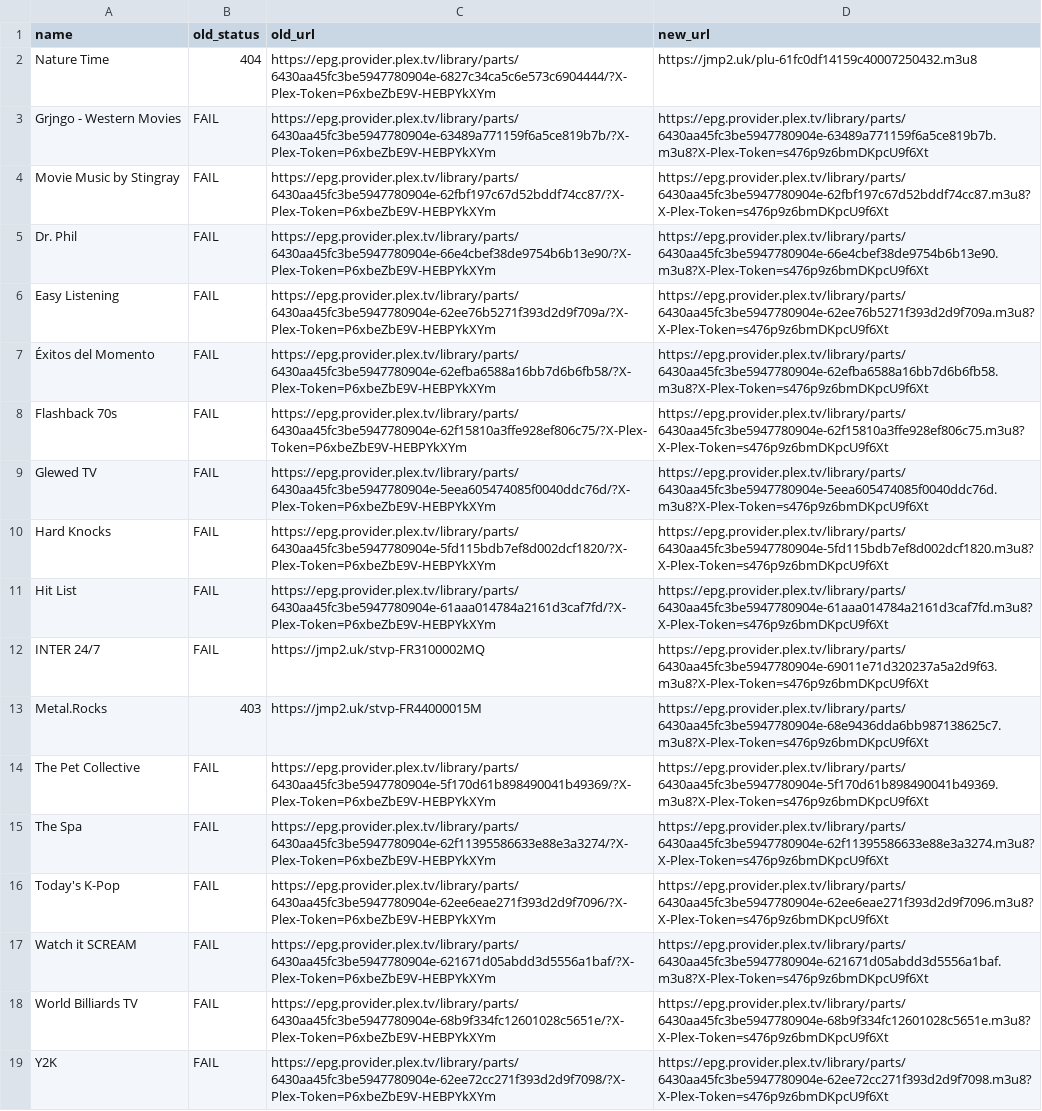
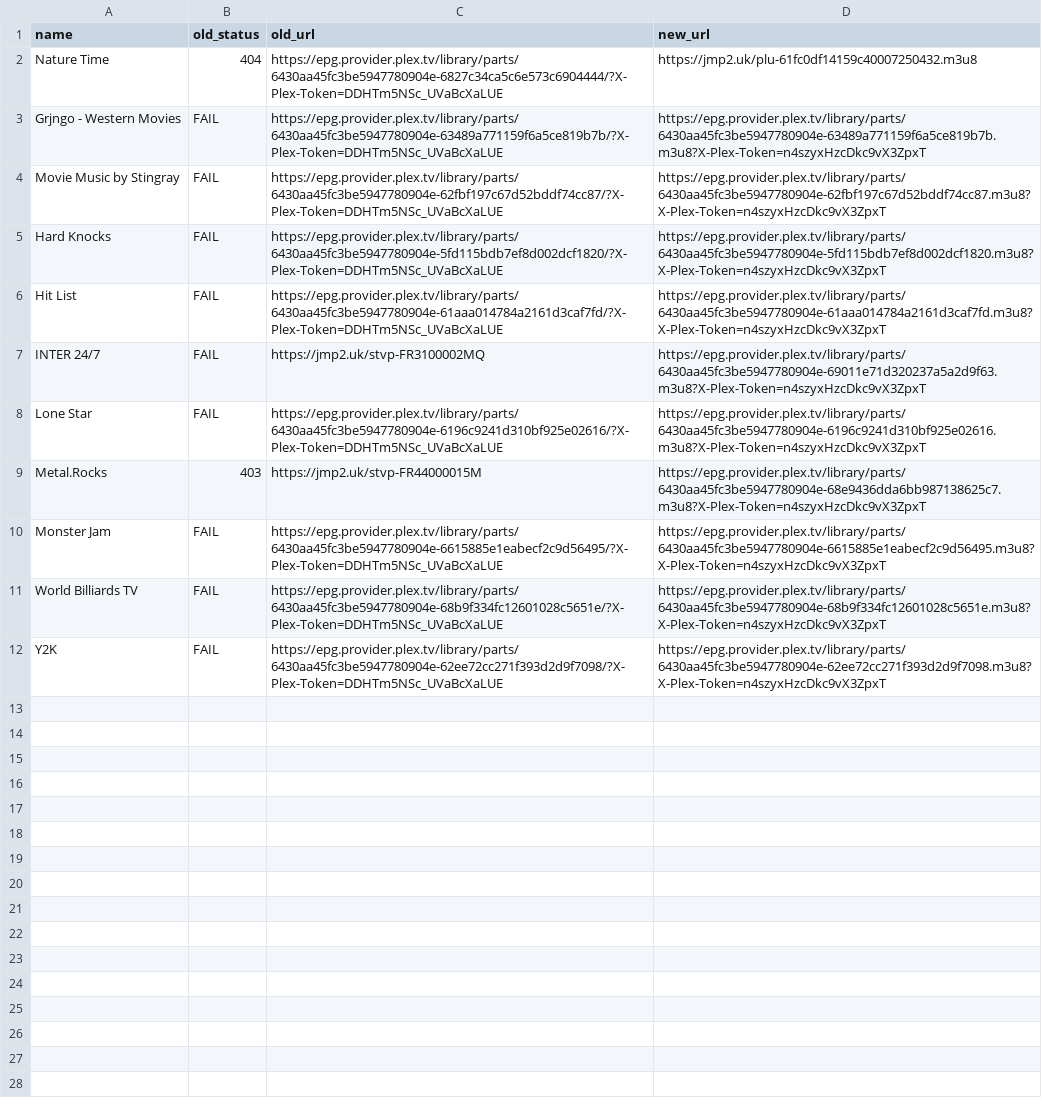
Before and after one commit to juliebgh/playlist-fr, a CSV file: repair-report.csv, drawn as a sheet; removed rows and columns are numbered as before the commit, all else as after; the diff names each change by its address in the sheet, - before the commit and + after, or states it on an @@ line.

```diff
--- a/repair-report.csv
+++ b/repair-report.csv
-C2 (old_url): https://epg.provider.plex.tv/library/parts/6430aa45fc3be5947780904e-6827c34ca5c6e573c6904444/?X-Plex-Token=P6xbeZbE9V-HEBPYkXYm
+C2 (old_url): https://epg.provider.plex.tv/library/parts/6430aa45fc3be5947780904e-6827c34ca5c6e573c6904444/?X-Plex-Token=DDHTm5NSc_UVaBcXaLUE
-C3 (old_url): https://epg.provider.plex.tv/library/parts/6430aa45fc3be5947780904e-63489a771159f6a5ce819b7b/?X-Plex-Token=P6xbeZbE9V-HEBPYkXYm
+C3 (old_url): https://epg.provider.plex.tv/library/parts/6430aa45fc3be5947780904e-63489a771159f6a5ce819b7b/?X-Plex-Token=DDHTm5NSc_UVaBcXaLUE
-D3 (new_url): https://epg.provider.plex.tv/library/parts/6430aa45fc3be5947780904e-63489a771159f6a5ce819b7b.m3u8?X-Plex-Token=s476p9z6bmDKpcU9f6Xt
+D3 (new_url): https://epg.provider.plex.tv/library/parts/6430aa45fc3be5947780904e-63489a771159f6a5ce819b7b.m3u8?X-Plex-Token=n4szyxHzcDkc9vX3ZpxT
-C4 (old_url): https://epg.provider.plex.tv/library/parts/6430aa45fc3be5947780904e-62fbf197c67d52bddf74cc87/?X-Plex-Token=P6xbeZbE9V-HEBPYkXYm
+C4 (old_url): https://epg.provider.plex.tv/library/parts/6430aa45fc3be5947780904e-62fbf197c67d52bddf74cc87/?X-Plex-Token=DDHTm5NSc_UVaBcXaLUE
-D4 (new_url): https://epg.provider.plex.tv/library/parts/6430aa45fc3be5947780904e-62fbf197c67d52bddf74cc87.m3u8?X-Plex-Token=s476p9z6bmDKpcU9f6Xt
+D4 (new_url): https://epg.provider.plex.tv/library/parts/6430aa45fc3be5947780904e-62fbf197c67d52bddf74cc87.m3u8?X-Plex-Token=n4szyxHzcDkc9vX3ZpxT
-row 5: Dr. Phil | FAIL | https://epg.provider.plex.tv/library/parts/6430aa45fc3be5947780904e-66e4cbef38de9754b6b13e90/?X-Plex-Token=P6xbeZbE9V-HEBPYkXYm | https://epg.provider.plex.tv/library/parts/6430aa45fc3be5947780904e-66e4cbef38de9754b6b13e90.m3u8?X-Plex-Token=s476p9z6bmDKpcU9f6Xt
-row 6: Easy Listening | FAIL | https://epg.provider.plex.tv/library/parts/6430aa45fc3be5947780904e-62ee76b5271f393d2d9f709a/?X-Plex-Token=P6xbeZbE9V-HEBPYkXYm | https://epg.provider.plex.tv/library/parts/6430aa45fc3be5947780904e-62ee76b5271f393d2d9f709a.m3u8?X-Plex-Token=s476p9z6bmDKpcU9f6Xt
-row 7: Éxitos del Momento | FAIL | https://epg.provider.plex.tv/library/parts/6430aa45fc3be5947780904e-62efba6588a16bb7d6b6fb58/?X-Plex-Token=P6xbeZbE9V-HEBPYkXYm | https://epg.provider.plex.tv/library/parts/6430aa45fc3be5947780904e-62efba6588a16bb7d6b6fb58.m3u8?X-Plex-Token=s476p9z6bmDKpcU9f6Xt
-row 8: Flashback 70s | FAIL | https://epg.provider.plex.tv/library/parts/6430aa45fc3be5947780904e-62f15810a3ffe928ef806c75/?X-Plex-Token=P6xbeZbE9V-HEBPYkXYm | https://epg.provider.plex.tv/library/parts/6430aa45fc3be5947780904e-62f15810a3ffe928ef806c75.m3u8?X-Plex-Token=s476p9z6bmDKpcU9f6Xt
-row 9: Glewed TV | FAIL | https://epg.provider.plex.tv/library/parts/6430aa45fc3be5947780904e-5eea605474085f0040ddc76d/?X-Plex-Token=P6xbeZbE9V-HEBPYkXYm | https://epg.provider.plex.tv/library/parts/6430aa45fc3be5947780904e-5eea605474085f0040ddc76d.m3u8?X-Plex-Token=s476p9z6bmDKpcU9f6Xt
-C5 (old_url): https://epg.provider.plex.tv/library/parts/6430aa45fc3be5947780904e-5fd115bdb7ef8d002dcf1820/?X-Plex-Token=P6xbeZbE9V-HEBPYkXYm
+C5 (old_url): https://epg.provider.plex.tv/library/parts/6430aa45fc3be5947780904e-5fd115bdb7ef8d002dcf1820/?X-Plex-Token=DDHTm5NSc_UVaBcXaLUE
-D5 (new_url): https://epg.provider.plex.tv/library/parts/6430aa45fc3be5947780904e-5fd115bdb7ef8d002dcf1820.m3u8?X-Plex-Token=s476p9z6bmDKpcU9f6Xt
+D5 (new_url): https://epg.provider.plex.tv/library/parts/6430aa45fc3be5947780904e-5fd115bdb7ef8d002dcf1820.m3u8?X-Plex-Token=n4szyxHzcDkc9vX3ZpxT
-C6 (old_url): https://epg.provider.plex.tv/library/parts/6430aa45fc3be5947780904e-61aaa014784a2161d3caf7fd/?X-Plex-Token=P6xbeZbE9V-HEBPYkXYm
+C6 (old_url): https://epg.provider.plex.tv/library/parts/6430aa45fc3be5947780904e-61aaa014784a2161d3caf7fd/?X-Plex-Token=DDHTm5NSc_UVaBcXaLUE
-D6 (new_url): https://epg.provider.plex.tv/library/parts/6430aa45fc3be5947780904e-61aaa014784a2161d3caf7fd.m3u8?X-Plex-Token=s476p9z6bmDKpcU9f6Xt
+D6 (new_url): https://epg.provider.plex.tv/library/parts/6430aa45fc3be5947780904e-61aaa014784a2161d3caf7fd.m3u8?X-Plex-Token=n4szyxHzcDkc9vX3ZpxT
-D7 (new_url): https://epg.provider.plex.tv/library/parts/6430aa45fc3be5947780904e-69011e71d320237a5a2d9f63.m3u8?X-Plex-Token=s476p9z6bmDKpcU9f6Xt
+D7 (new_url): https://epg.provider.plex.tv/library/parts/6430aa45fc3be5947780904e-69011e71d320237a5a2d9f63.m3u8?X-Plex-Token=n4szyxHzcDkc9vX3ZpxT
+row 8: Lone Star | FAIL | https://epg.provider.plex.tv/library/parts/6430aa45fc3be5947780904e-6196c9241d310bf925e02616/?X-Plex-Token=DDHTm5NSc_UVaBcXaLUE | https://epg.provider.plex.tv/library/parts/6430aa45fc3be5947780904e-6196c9241d310bf925e02616.m3u8?X-Plex-Token=n4szyxHzcDkc9vX3ZpxT
-D9 (new_url): https://epg.provider.plex.tv/library/parts/6430aa45fc3be5947780904e-68e9436dda6bb987138625c7.m3u8?X-Plex-Token=s476p9z6bmDKpcU9f6Xt
+D9 (new_url): https://epg.provider.plex.tv/library/parts/6430aa45fc3be5947780904e-68e9436dda6bb987138625c7.m3u8?X-Plex-Token=n4szyxHzcDkc9vX3ZpxT
-row 14: The Pet Collective | FAIL | https://epg.provider.plex.tv/library/parts/6430aa45fc3be5947780904e-5f170d61b898490041b49369/?X-Plex-Token=P6xbeZbE9V-HEBPYkXYm | https://epg.provider.plex.tv/library/parts/6430aa45fc3be5947780904e-5f170d61b898490041b49369.m3u8?X-Plex-Token=s476p9z6bmDKpcU9f6Xt
-A10 (name): The Spa
+A10 (name): Monster Jam
-C10 (old_url): https://epg.provider.plex.tv/library/parts/6430aa45fc3be5947780904e-62f11395586633e88e3a3274/?X-Plex-Token=P6xbeZbE9V-HEBPYkXYm
+C10 (old_url): https://epg.provider.plex.tv/library/parts/6430aa45fc3be5947780904e-6615885e1eabecf2c9d56495/?X-Plex-Token=DDHTm5NSc_UVaBcXaLUE
-D10 (new_url): https://epg.provider.plex.tv/library/parts/6430aa45fc3be5947780904e-62f11395586633e88e3a3274.m3u8?X-Plex-Token=s476p9z6bmDKpcU9f6Xt
+D10 (new_url): https://epg.provider.plex.tv/library/parts/6430aa45fc3be5947780904e-6615885e1eabecf2c9d56495.m3u8?X-Plex-Token=n4szyxHzcDkc9vX3ZpxT
-row 16: Today's K-Pop | FAIL | https://epg.provider.plex.tv/library/parts/6430aa45fc3be5947780904e-62ee6eae271f393d2d9f7096/?X-Plex-Token=P6xbeZbE9V-HEBPYkXYm | https://epg.provider.plex.tv/library/parts/6430aa45fc3be5947780904e-62ee6eae271f393d2d9f7096.m3u8?X-Plex-Token=s476p9z6bmDKpcU9f6Xt
-row 17: Watch it SCREAM | FAIL | https://epg.provider.plex.tv/library/parts/6430aa45fc3be5947780904e-621671d05abdd3d5556a1baf/?X-Plex-Token=P6xbeZbE9V-HEBPYkXYm | https://epg.provider.plex.tv/library/parts/6430aa45fc3be5947780904e-621671d05abdd3d5556a1baf.m3u8?X-Plex-Token=s476p9z6bmDKpcU9f6Xt
-C11 (old_url): https://epg.provider.plex.tv/library/parts/6430aa45fc3be5947780904e-68b9f334fc12601028c5651e/?X-Plex-Token=P6xbeZbE9V-HEBPYkXYm
+C11 (old_url): https://epg.provider.plex.tv/library/parts/6430aa45fc3be5947780904e-68b9f334fc12601028c5651e/?X-Plex-Token=DDHTm5NSc_UVaBcXaLUE
-D11 (new_url): https://epg.provider.plex.tv/library/parts/6430aa45fc3be5947780904e-68b9f334fc12601028c5651e.m3u8?X-Plex-Token=s476p9z6bmDKpcU9f6Xt
+D11 (new_url): https://epg.provider.plex.tv/library/parts/6430aa45fc3be5947780904e-68b9f334fc12601028c5651e.m3u8?X-Plex-Token=n4szyxHzcDkc9vX3ZpxT
-C12 (old_url): https://epg.provider.plex.tv/library/parts/6430aa45fc3be5947780904e-62ee72cc271f393d2d9f7098/?X-Plex-Token=P6xbeZbE9V-HEBPYkXYm
+C12 (old_url): https://epg.provider.plex.tv/library/parts/6430aa45fc3be5947780904e-62ee72cc271f393d2d9f7098/?X-Plex-Token=DDHTm5NSc_UVaBcXaLUE
-D12 (new_url): https://epg.provider.plex.tv/library/parts/6430aa45fc3be5947780904e-62ee72cc271f393d2d9f7098.m3u8?X-Plex-Token=s476p9z6bmDKpcU9f6Xt
+D12 (new_url): https://epg.provider.plex.tv/library/parts/6430aa45fc3be5947780904e-62ee72cc271f393d2d9f7098.m3u8?X-Plex-Token=n4szyxHzcDkc9vX3ZpxT
```
Also changed, not shown: 1 other file.
